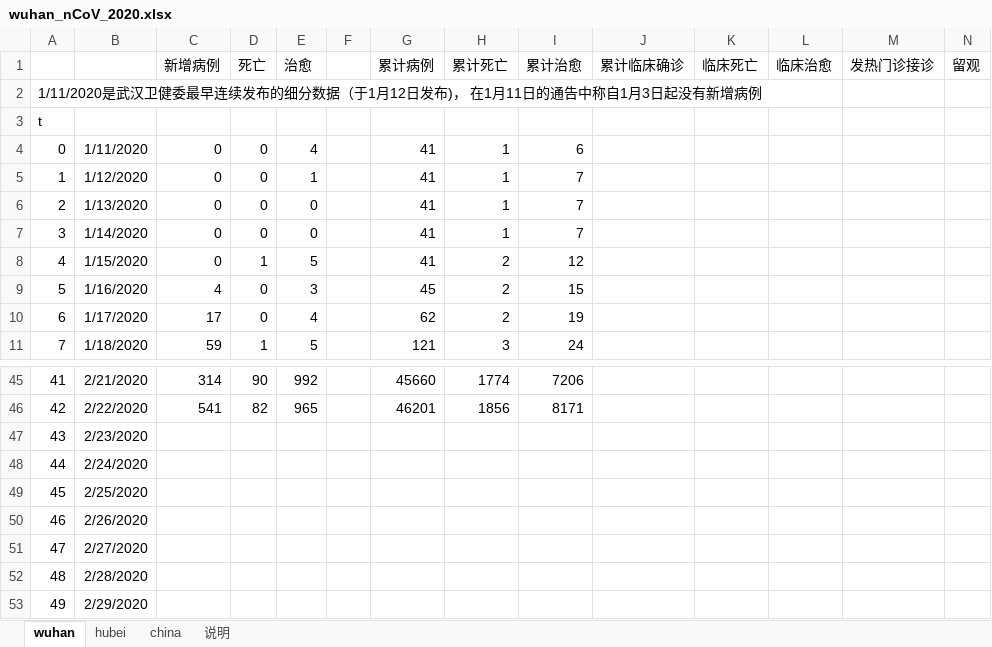
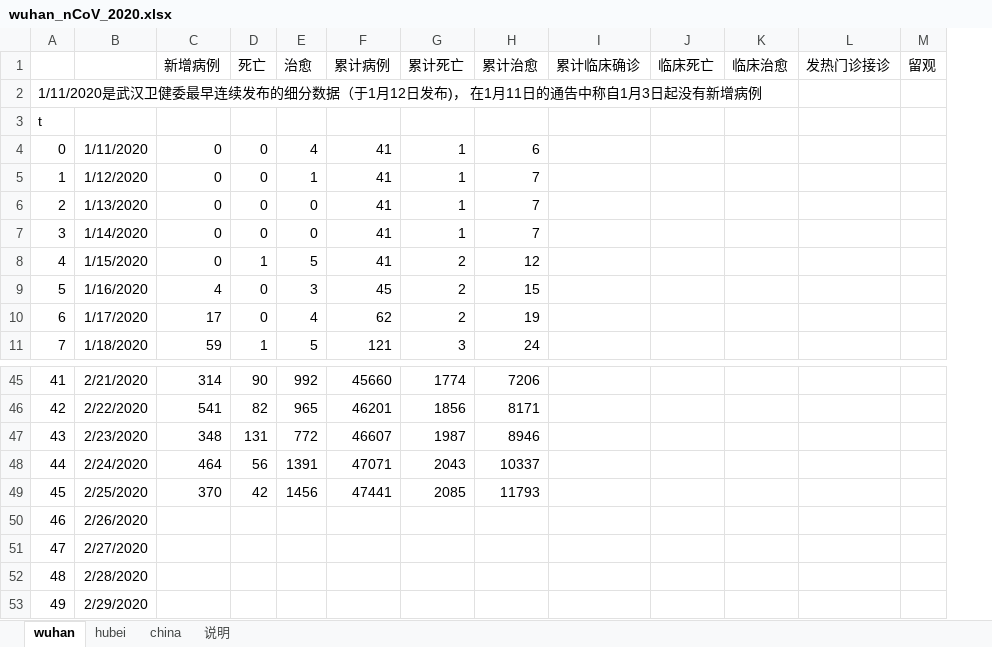
Before and after one commit to hfwang2016/wuhan_SIR, an Excel workbook: wuhan_nCoV_2020.xlsx, sheet wuhan, drawn as a sheet; only a part is shown, gaps mark what is left out; values as stored, in another font and other column widths than the file's, no borders; removed rows and columns are numbered as before the commit, all else as after; the diff names each change by its address in the sheet, - before the commit and + after, or states it on an @@ line.

```diff
--- a/wuhan_nCoV_2020.xlsx (sheet wuhan)
+++ b/wuhan_nCoV_2020.xlsx (sheet wuhan)
-column F, empty
-C47 (新增病例): (empty)
+C47 (新增病例): 348
-D47 (死亡): (empty)
+D47 (死亡): 131
-E47 (治愈): (empty)
+E47 (治愈): 772
-F47 (累计病例): (empty)
+F47 (累计病例): 46607
-G47 (累计死亡): (empty)
+G47 (累计死亡): 1987
-H47 (累计治愈): (empty)
+H47 (累计治愈): 8946
-C48 (新增病例): (empty)
+C48 (新增病例): 464
-D48 (死亡): (empty)
+D48 (死亡): 56
-E48 (治愈): (empty)
+E48 (治愈): 1391
-F48 (累计病例): (empty)
+F48 (累计病例): 47071
-G48 (累计死亡): (empty)
+G48 (累计死亡): 2043
-H48 (累计治愈): (empty)
+H48 (累计治愈): 10337
-C49 (新增病例): (empty)
+C49 (新增病例): 370
-D49 (死亡): (empty)
+D49 (死亡): 42
-E49 (治愈): (empty)
+E49 (治愈): 1456
-F49 (累计病例): (empty)
+F49 (累计病例): 47441
-G49 (累计死亡): (empty)
+G49 (累计死亡): 2085
-H49 (累计治愈): (empty)
+H49 (累计治愈): 11793
```
Also changed, not shown: sheet hubei, sheet china, formulas that keep their value.
